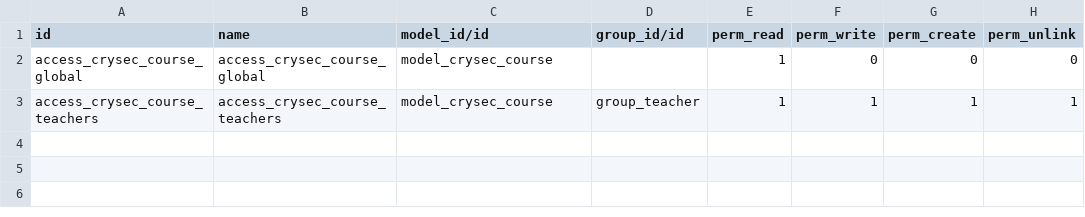
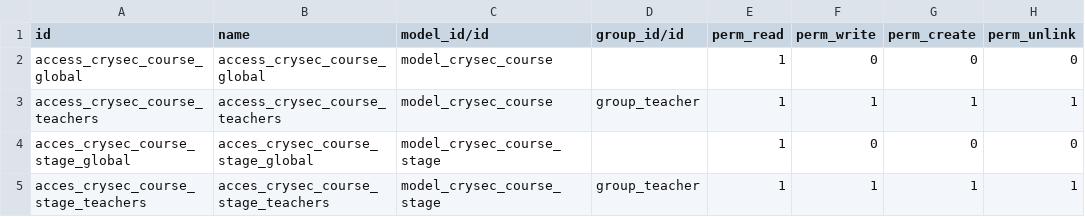
Before and after one commit to JoseRodrimart/CrysecOdooModule, a CSV file: security/ir.model.access.csv, drawn as a sheet; the diff names each change by its address in the sheet, - before the commit and + after, or states it on an @@ line.

Commit message:
Add states as model

```diff
--- a/security/ir.model.access.csv
+++ b/security/ir.model.access.csv
+row 4: acces_crysec_course_stage_global | acces_crysec_course_stage_global | model_crysec_course_stage |  | 1 | 0 | 0 | 0
+row 5: acces_crysec_course_stage_teachers | acces_crysec_course_stage_teachers | model_crysec_course_stage | group_teacher | 1 | 1 | 1 | 1
```
Also changed, not shown: 5 other files.
